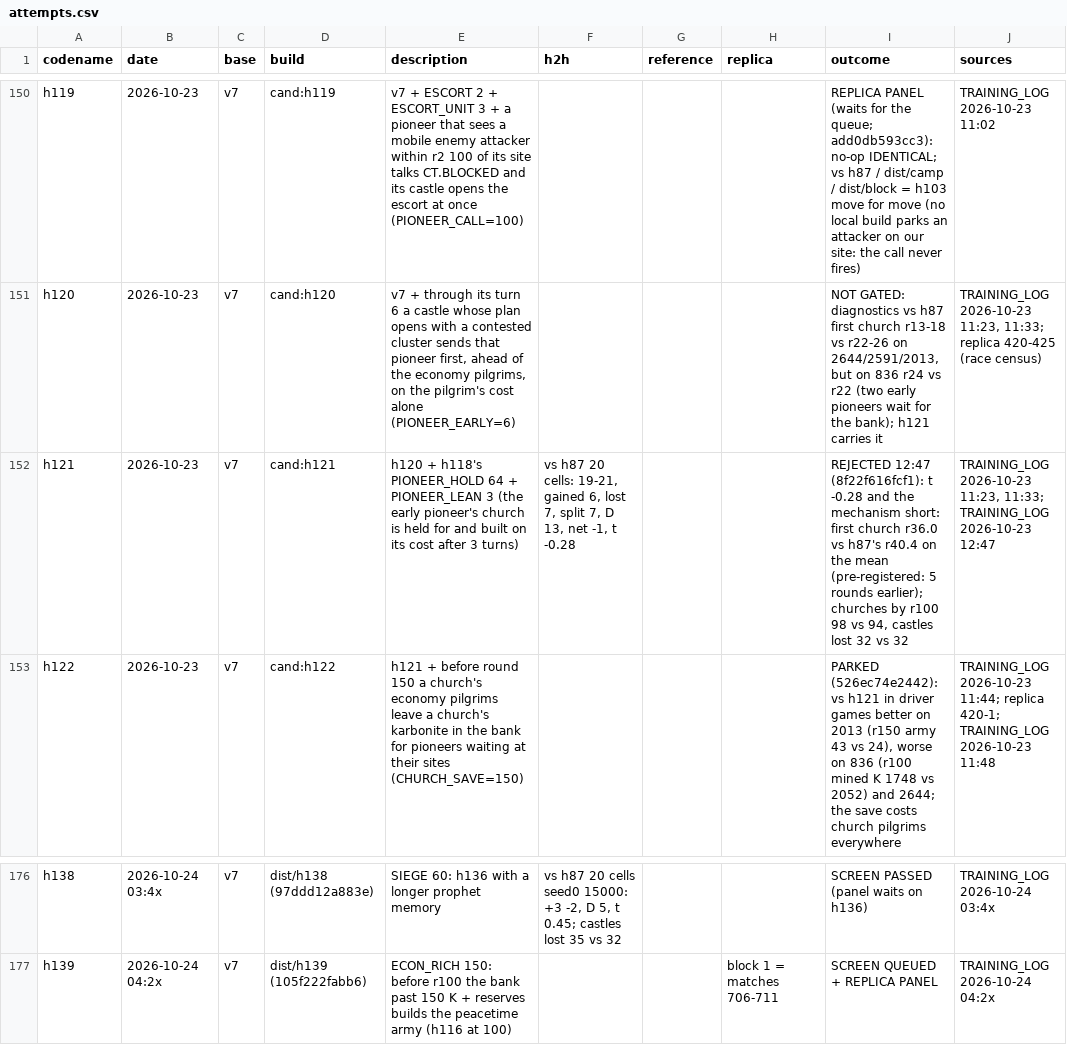
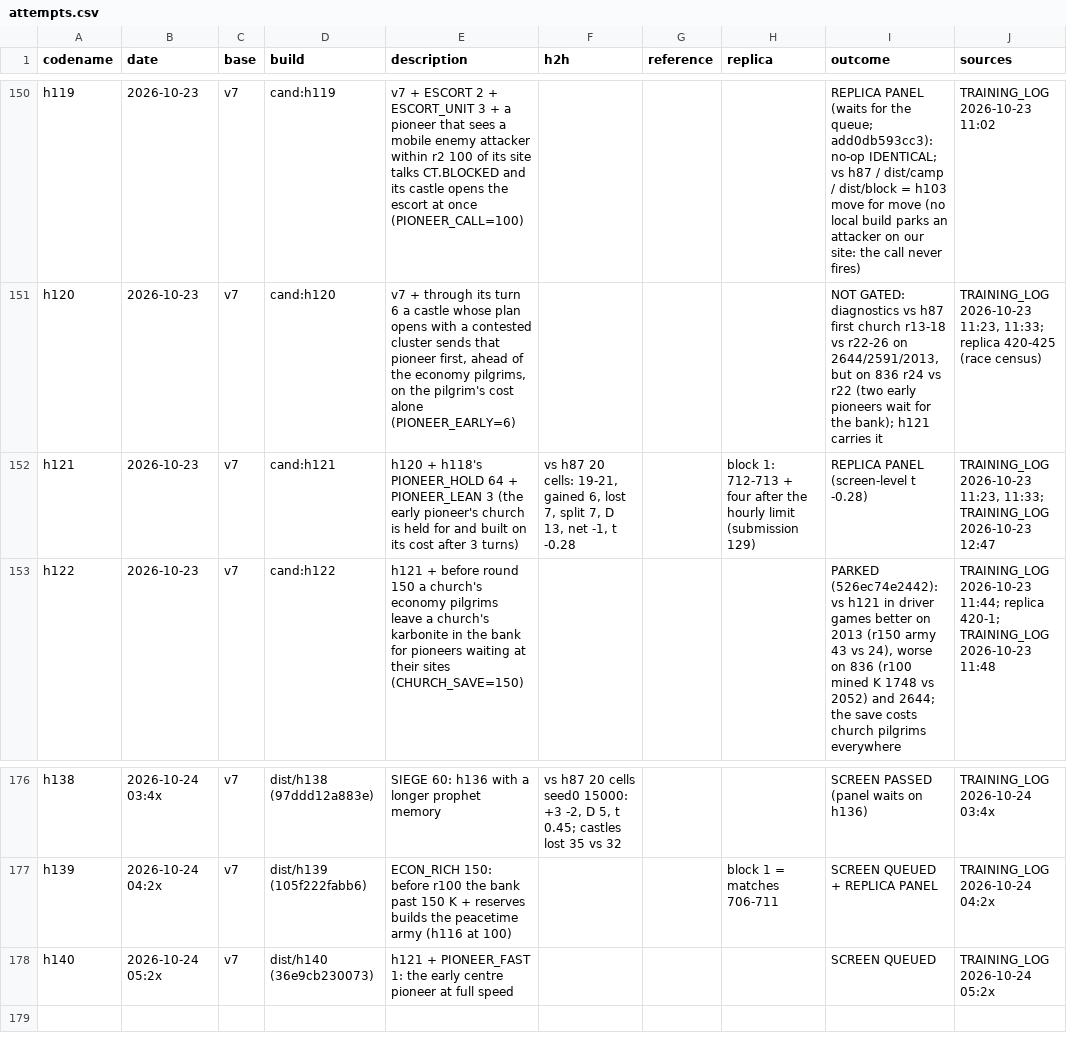
Before and after one commit to terryvanbelle/battlecode19-vibe, a CSV file: progress/attempts.csv, drawn as a sheet; only a part is shown, gaps mark what is left out.

```diff
--- a/progress/attempts.csv
+++ b/progress/attempts.csv
@@ -151,3 +151,3 @@ h119,2026-10-23,v7,cand:h119,v7 + ESCORT 2 + ESCORT_UNIT 3 + a pioneer that sees
 h120,2026-10-23,v7,cand:h120,"v7 + through its turn 6 a castle whose plan opens with a contested cluster sends that pioneer first, ahead of the economy pilgrims, on the pilgrim's cost alone (PIONEER_EARLY=6)",,,,"NOT GATED: diagnostics vs h87 first church r13-18 vs r22-26 on 2644/2591/2013, but on 836 r24 vs r22 (two early pioneers wait for the bank); h121 carries it","TRAINING_LOG 2026-10-23 11:23, 11:33; replica 420-425 (race census)"
-h121,2026-10-23,v7,cand:h121,h120 + h118's PIONEER_HOLD 64 + PIONEER_LEAN 3 (the early pioneer's church is held for and built on its cost after 3 turns),"vs h87 20 cells: 19-21, gained 6, lost 7, split 7, D 13, net -1, t -0.28",,,"REJECTED 12:47 (8f22f616fcf1): t -0.28 and the mechanism short: first church r36.0 vs h87's r40.4 on the mean (pre-registered: 5 rounds earlier); churches by r100 98 vs 94, castles lost 32 vs 32","TRAINING_LOG 2026-10-23 11:23, 11:33; TRAINING_LOG 2026-10-23 12:47"
+h121,2026-10-23,v7,cand:h121,h120 + h118's PIONEER_HOLD 64 + PIONEER_LEAN 3 (the early pioneer's church is held for and built on its cost after 3 turns),"vs h87 20 cells: 19-21, gained 6, lost 7, split 7, D 13, net -1, t -0.28",,block 1: 712-713 + four after the hourly limit (submission 129),REPLICA PANEL (screen-level t -0.28),"TRAINING_LOG 2026-10-23 11:23, 11:33; TRAINING_LOG 2026-10-23 12:47"
 h122,2026-10-23,v7,cand:h122,h121 + before round 150 a church's economy pilgrims leave a church's karbonite in the bank for pioneers waiting at their sites (CHURCH_SAVE=150),,,,"PARKED (526ec74e2442): vs h121 in driver games better on 2013 (r150 army 43 vs 24), worse on 836 (r100 mined K 1748 vs 2052) and 2644; the save costs church pilgrims everywhere",TRAINING_LOG 2026-10-23 11:44; replica 420-1; TRAINING_LOG 2026-10-23 11:48
@@ -177 +177,2 @@ h138,2026-10-24 03:4x,v7,dist/h138 (97ddd12a883e),SIEGE 60: h136 with a longer p
 h139,2026-10-24 04:2x,v7,dist/h139 (105f222fabb6),ECON_RICH 150: before r100 the bank past 150 K + reserves builds the peacetime army (h116 at 100),,,block 1 = matches 706-711,SCREEN QUEUED + REPLICA PANEL,TRAINING_LOG 2026-10-24 04:2x
+h140,2026-10-24 05:2x,v7,dist/h140 (36e9cb230073),h121 + PIONEER_FAST 1: the early centre pioneer at full speed,,,,SCREEN QUEUED,TRAINING_LOG 2026-10-24 05:2x
```
Also changed, not shown: tools/progress/submissions.tsv, 3 other files.
